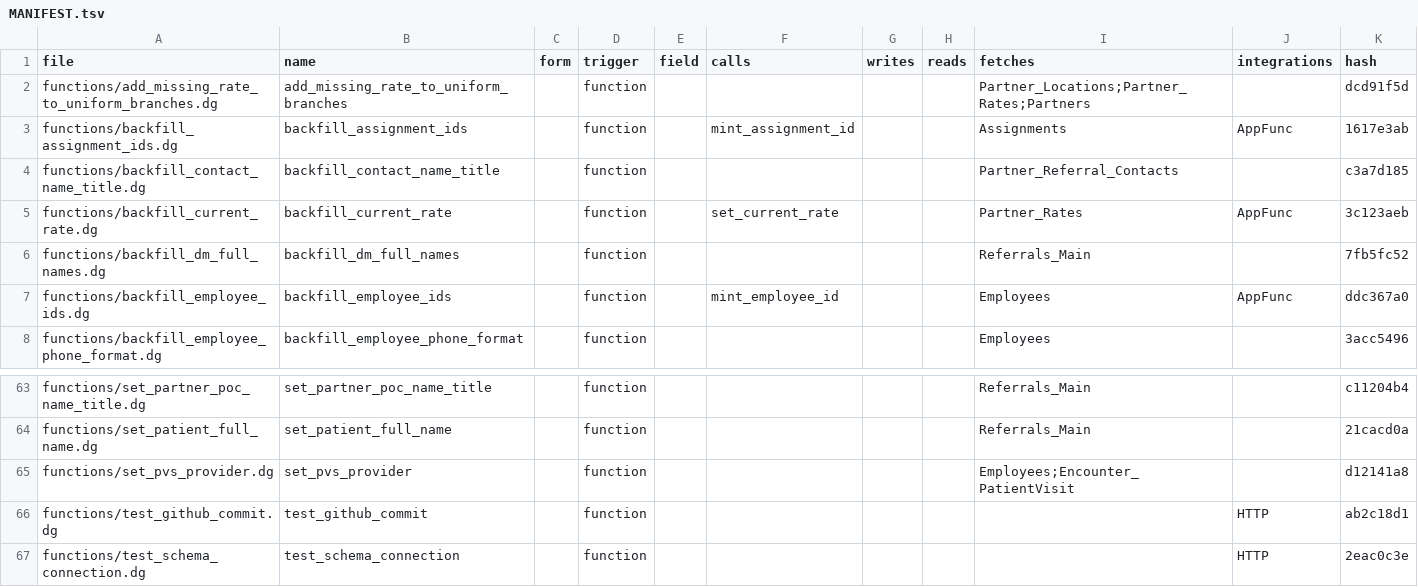
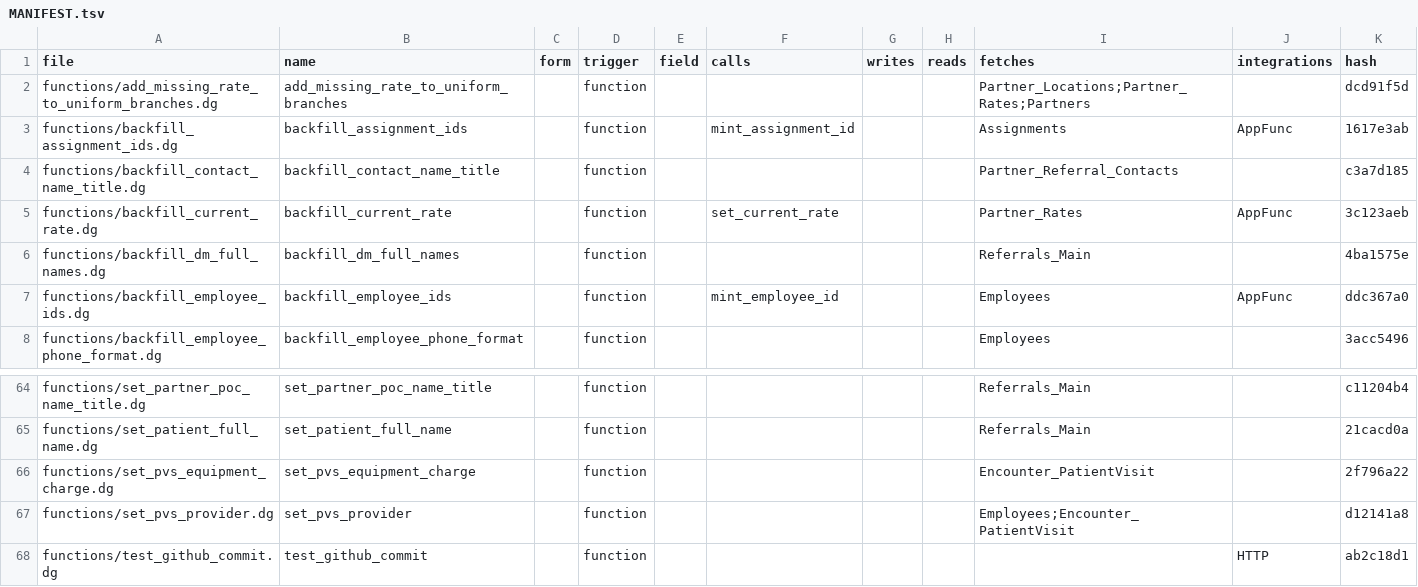
Before and after one commit to m1ndspark/sos-emr, a TSV file: MANIFEST.tsv, drawn as a sheet; only a part is shown, gaps mark what is left out; the shorter side is filled out with more unchanged rows; the diff covers the shown part only.

```diff
--- a/MANIFEST.tsv
+++ b/MANIFEST.tsv
@@ -5,3 +5,3 @@ functions/backfill_contact_name_title.dg	backfill_contact_name_title		function
 functions/backfill_current_rate.dg	backfill_current_rate		function		set_current_rate			Partner_Rates	AppFunc	3c123aeb
-functions/backfill_dm_full_names.dg	backfill_dm_full_names		function					Referrals_Main		7fb5fc52
+functions/backfill_dm_full_names.dg	backfill_dm_full_names		function					Referrals_Main		4ba1575e
 functions/backfill_employee_ids.dg	backfill_employee_ids		function		mint_employee_id			Employees	AppFunc	ddc367a0
@@ -64,2 +65,3 @@ functions/set_partner_poc_name_title.dg	set_partner_poc_name_title		function
 functions/set_patient_full_name.dg	set_patient_full_name		function					Referrals_Main		21cacd0a
+functions/set_pvs_equipment_charge.dg	set_pvs_equipment_charge		function					Encounter_PatientVisit		2f796a22
 functions/set_pvs_provider.dg	set_pvs_provider		function					Employees;Encounter_PatientVisit		d12141a8
```
Also changed, not shown: 5 added rows, 3 removed rows and 25 edited cells elsewhere in this file, 21 other files.
